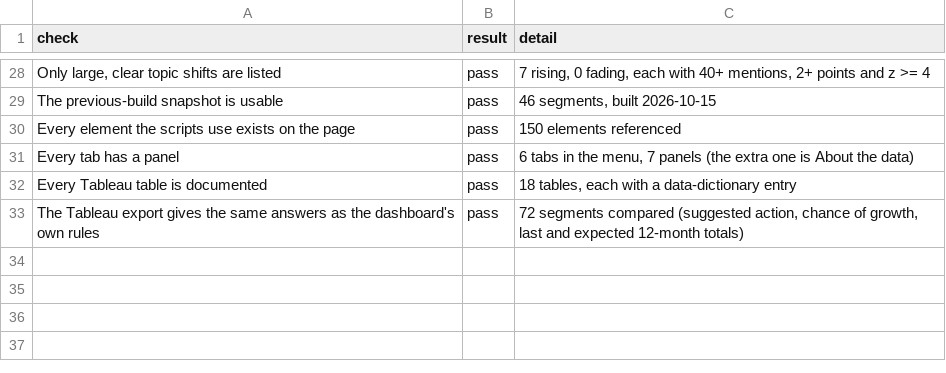
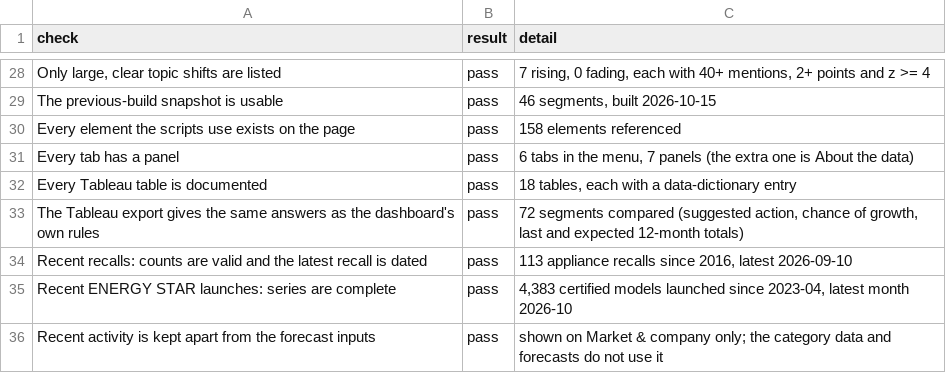
Before and after one commit to Shubham080802/amazon-growth-dashboard, a CSV file: exports/tableau/data_checks.csv, drawn as a sheet; only a part is shown, gaps mark what is left out; the diff names each change by its address in the sheet, - before the commit and + after, or states it on an @@ line.

```diff
--- a/exports/tableau/data_checks.csv
+++ b/exports/tableau/data_checks.csv
-C30 (detail): 150 elements referenced
+C30 (detail): 158 elements referenced
+row 34: Recent recalls: counts are valid and the latest recall is dated | pass | 113 appliance recalls since 2016, latest 2026-09-10
+row 35: Recent ENERGY STAR launches: series are complete | pass | 4,383 certified models launched since 2023-04, latest month 2026-10
+row 36: Recent activity is kept apart from the forecast inputs | pass | shown on Market & company only; the category data and forecasts do not use it
```
Also changed, not shown: 5 other files.
